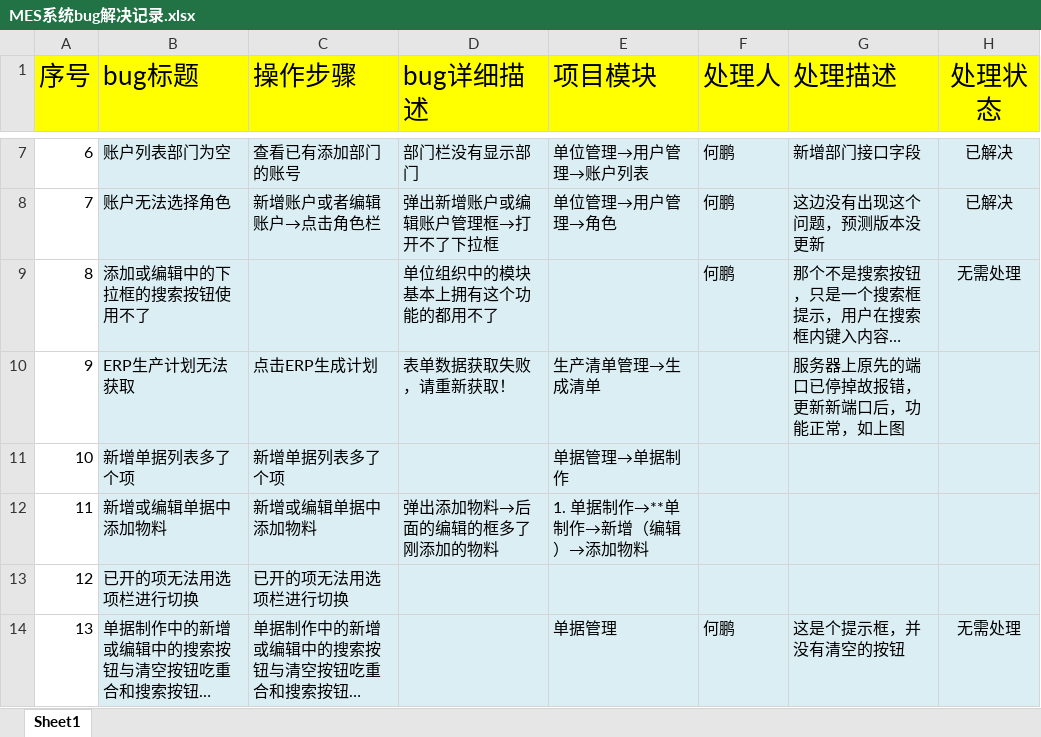
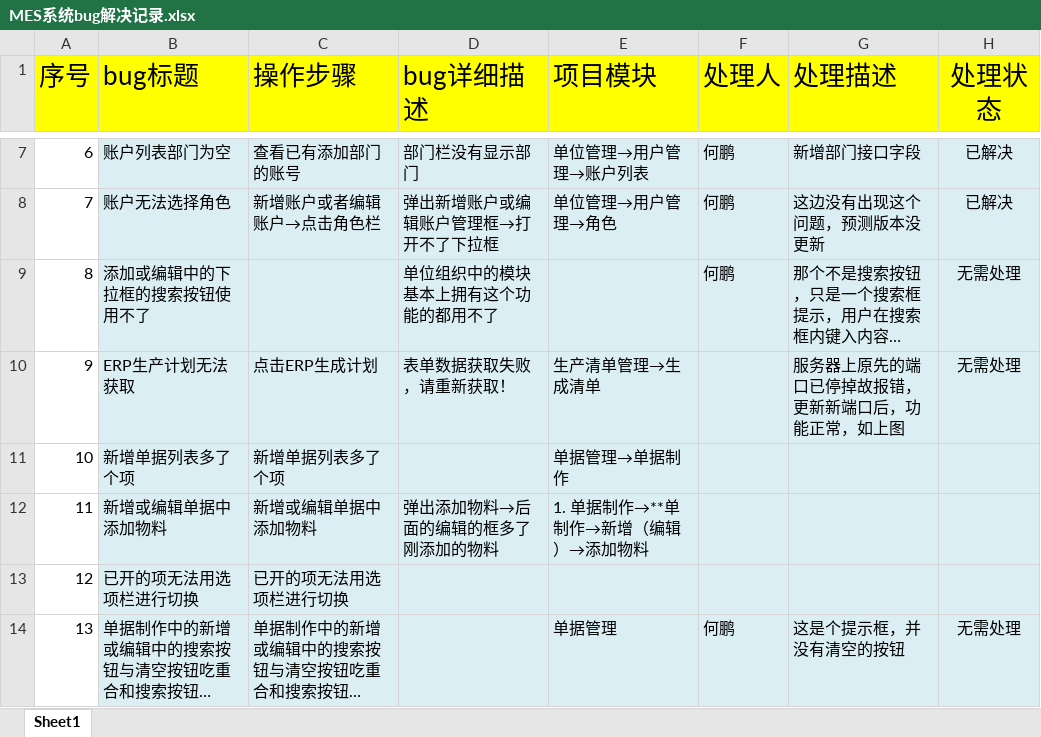
Before and after one commit to zhouyb1/BeiJing_MES, an Excel workbook: Source/bug处理记录/MES系统bug解决记录.xlsx, sheet Sheet1, drawn as a sheet; only a part is shown, gaps mark what is left out; long unchanged cells end in …; values as stored, in another font and other column widths than the file's, no borders; charts and pictures and conditional formats not drawn; the diff names each change by its address in the sheet, - before the commit and + after, or states it on an @@ line.

Commit message:
no commit message

```diff
--- a/Source/bug处理记录/MES系统bug解决记录.xlsx (sheet Sheet1)
+++ b/Source/bug处理记录/MES系统bug解决记录.xlsx (sheet Sheet1)
-H10 (处理状态): (empty)
+H10 (处理状态): 无需处理
```
Also changed, not shown: charts or pictures.
